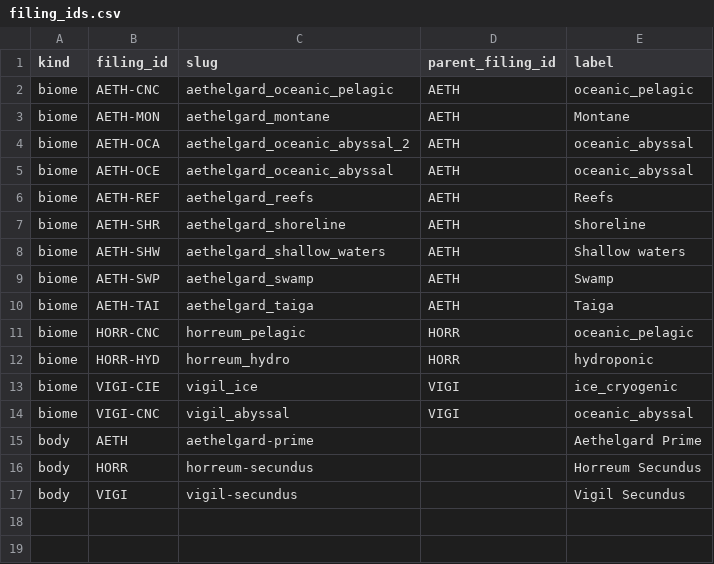
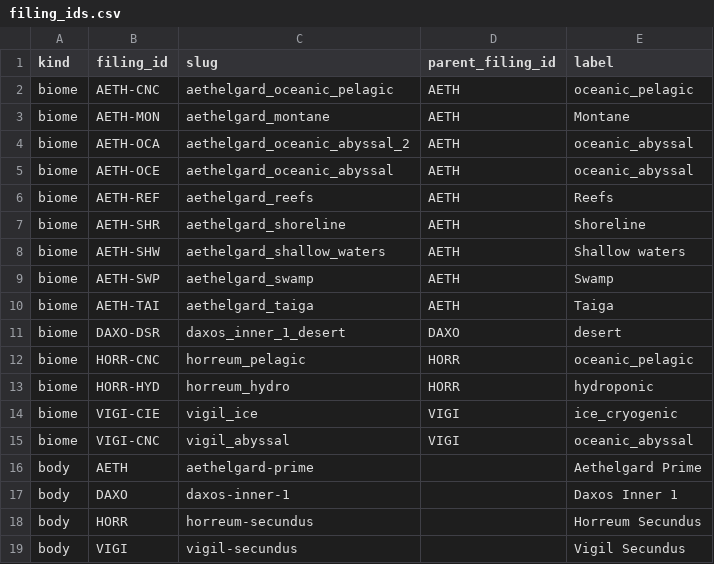
Before and after one commit to pmattochech/biologis-cogitator, a CSV file: data/enums/filing_ids.csv, drawn as a sheet; the diff names each change by its address in the sheet, - before the commit and + after, or states it on an @@ line.

```diff
--- a/data/enums/filing_ids.csv
+++ b/data/enums/filing_ids.csv
+row 11: biome | DAXO-DSR | daxos_inner_1_desert | DAXO | desert
+row 17: body | DAXO | daxos-inner-1 |  | Daxos Inner 1
```
Also changed, not shown: 16 other files.
